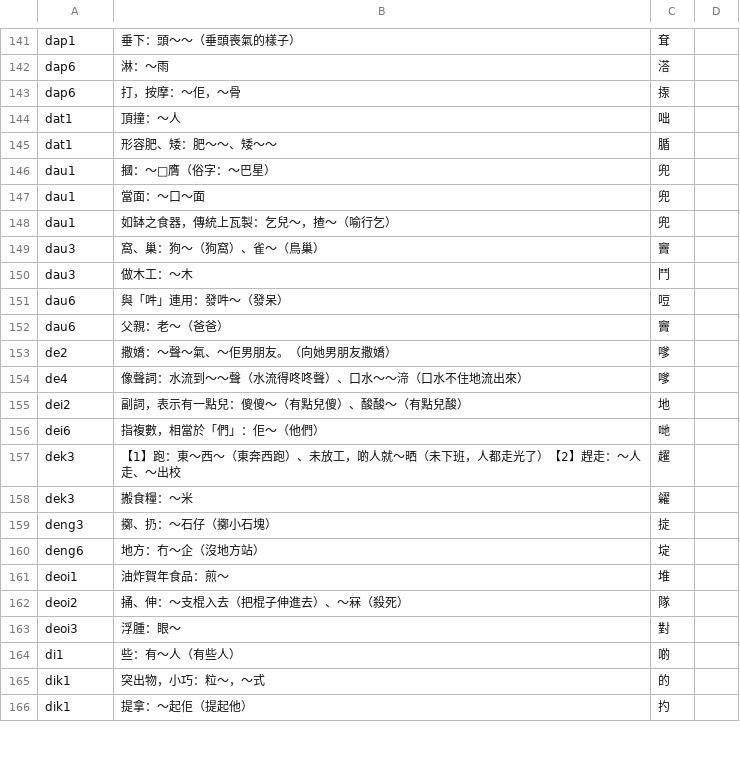
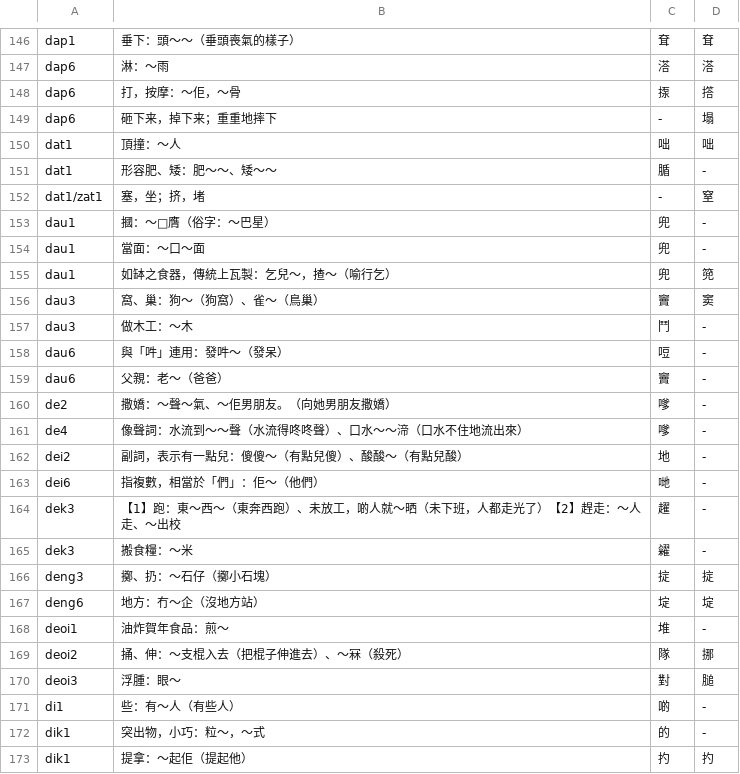
Before and after one commit to CanCLID/cantonese_orthography, a CSV file: 草案.csv, drawn as a sheet; only a part is shown, gaps mark what is left out; addresses are those after the commit; the diff covers the shown part only; the diff names each change by its address in the sheet, - before the commit and + after, or states it on an @@ line.

```diff
--- a/草案.csv
+++ b/草案.csv
-D146: (empty)
+D146: 耷
-D147: (empty)
+D147: 溚
-D148: (empty)
+D148: 撘
+row 149: dap6 | 砸下来，掉下来；重重地摔下 | - | 塌
-D150: (empty)
+D150: 咄
-D151: (empty)
+D151: -
+row 152: dat1/zat1 | 塞，坐；挤，堵 | - | 窒
-D153:D154: (empty)
+D153:D154: -
-D155: (empty)
+D155: 篼
-D156: (empty)
+D156: 窦
-D157:D165: (empty)
+D157:D165: -
-D166: (empty)
+D166: 掟
-D167: (empty)
+D167: 埞
-D168: (empty)
+D168: -
-D169: (empty)
+D169: 挪
-D170: (empty)
+D170: 膇
-D171:D172: (empty)
+D171:D172: -
-D173: (empty)
+D173: 扚
```
Also changed, not shown: 7 added rows and 42 edited cells elsewhere in this file.
